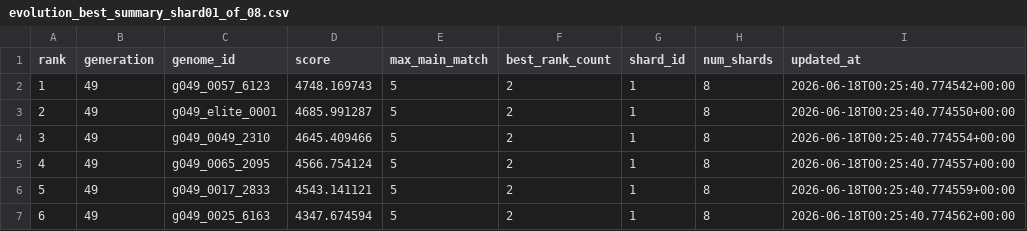
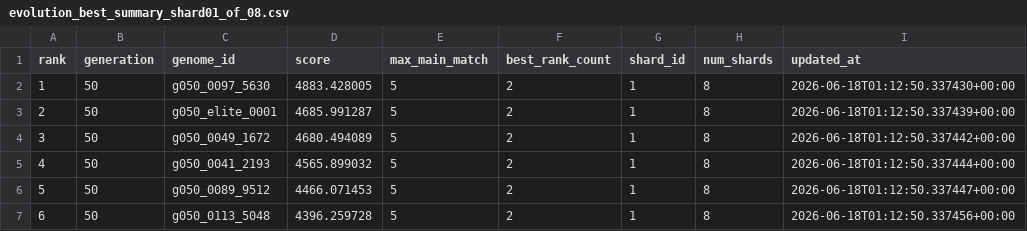
Before and after one commit to Joker7822/NEW_LOTO7, a CSV file: outputs/evolution_best_summary_shard01_of_08.csv, drawn as a sheet.

```diff
--- a/outputs/evolution_best_summary_shard01_of_08.csv
+++ b/outputs/evolution_best_summary_shard01_of_08.csv
@@ -1,7 +1,7 @@
 rank,generation,genome_id,score,max_main_match,best_rank_count,shard_id,num_shards,updated_at
-1,49,g049_0057_6123,4748.169743,5,2,1,8,2026-06-18T00:25:40.774542+00:00
-2,49,g049_elite_0001,4685.991287,5,2,1,8,2026-06-18T00:25:40.774550+00:00
-3,49,g049_0049_2310,4645.409466,5,2,1,8,2026-06-18T00:25:40.774554+00:00
-4,49,g049_0065_2095,4566.754124,5,2,1,8,2026-06-18T00:25:40.774557+00:00
-5,49,g049_0017_2833,4543.141121,5,2,1,8,2026-06-18T00:25:40.774559+00:00
-6,49,g049_0025_6163,4347.674594,5,2,1,8,2026-06-18T00:25:40.774562+00:00
+1,50,g050_0097_5630,4883.428005,5,2,1,8,2026-06-18T01:12:50.337430+00:00
+2,50,g050_elite_0001,4685.991287,5,2,1,8,2026-06-18T01:12:50.337439+00:00
+3,50,g050_0049_1672,4680.494089,5,2,1,8,2026-06-18T01:12:50.337442+00:00
+4,50,g050_0041_2193,4565.899032,5,2,1,8,2026-06-18T01:12:50.337444+00:00
+5,50,g050_0089_9512,4466.071453,5,2,1,8,2026-06-18T01:12:50.337447+00:00
+6,50,g050_0113_5048,4396.259728,5,2,1,8,2026-06-18T01:12:50.337456+00:00
```
Also changed, not shown: outputs/evolution_history_shard01_of_08.csv, 1 other file.
